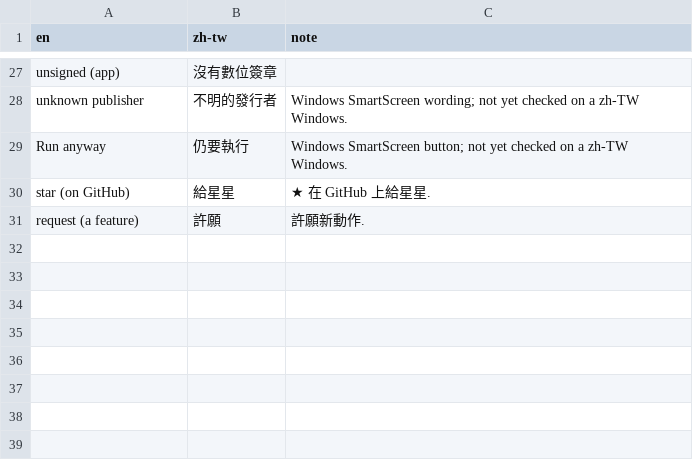
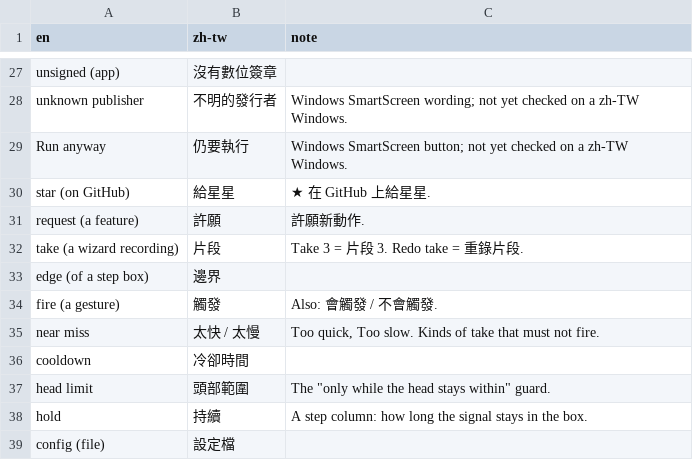
Before and after one commit to lulalala/visual-novel-eye-controller, a TSV file: docs/i18n/glossary.zh-TW.tsv, drawn as a sheet; only a part is shown, gaps mark what is left out; the diff names each change by its address in the sheet, - before the commit and + after, or states it on an @@ line.

```diff
--- a/docs/i18n/glossary.zh-TW.tsv
+++ b/docs/i18n/glossary.zh-TW.tsv
+row 32: take (a wizard recording) | 片段 | Take 3 = 片段 3. Redo take = 重錄片段.
+row 33: edge (of a step box) | 邊界
+row 34: fire (a gesture) | 觸發 | Also: 會觸發 / 不會觸發.
+row 35: near miss | 太快 / 太慢 | Too quick, Too slow. Kinds of take that must not fire.
+row 36: cooldown | 冷卻時間
+row 37: head limit | 頭部範圍 | The "only while the head stays within" guard.
+row 38: hold | 持續 | A step column: how long the signal stays in the box.
+row 39: config (file) | 設定檔
```
Also changed, not shown: 2 other files.
